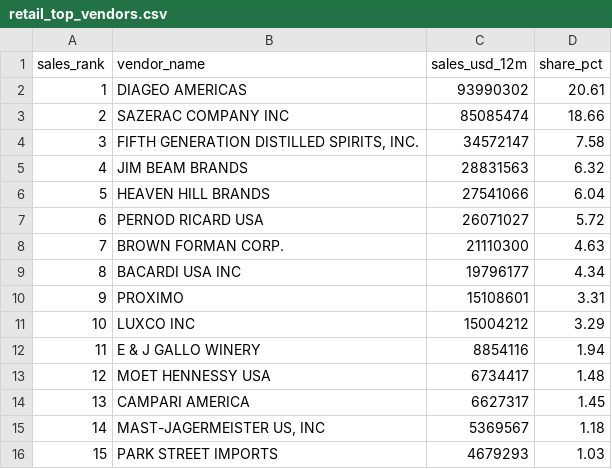
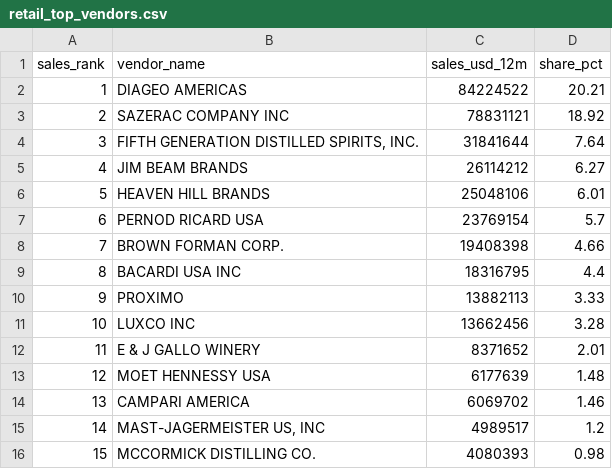
Before and after one commit to rcammerata/data-portfolio, a CSV file: docs/data/retail_top_vendors.csv, drawn as a sheet.

```diff
--- a/docs/data/retail_top_vendors.csv
+++ b/docs/data/retail_top_vendors.csv
@@ -1,16 +1,16 @@
 sales_rank,vendor_name,sales_usd_12m,share_pct
-1,DIAGEO AMERICAS,93990302,20.61
-2,SAZERAC COMPANY INC,85085474,18.66
-3,"FIFTH GENERATION DISTILLED SPIRITS, INC.",34572147,7.58
-4,JIM BEAM BRANDS,28831563,6.32
-5,HEAVEN HILL BRANDS,27541066,6.04
-6,PERNOD RICARD USA,26071027,5.72
-7,BROWN FORMAN CORP.,21110300,4.63
-8,BACARDI USA INC,19796177,4.34
-9,PROXIMO,15108601,3.31
-10,LUXCO INC,15004212,3.29
-11,E & J GALLO WINERY,8854116,1.94
-12,MOET HENNESSY USA,6734417,1.48
-13,CAMPARI AMERICA,6627317,1.45
-14,"MAST-JAGERMEISTER US, INC",5369567,1.18
-15,PARK STREET IMPORTS,4679293,1.03
+1,DIAGEO AMERICAS,84224522,20.21
+2,SAZERAC COMPANY INC,78831121,18.92
+3,"FIFTH GENERATION DISTILLED SPIRITS, INC.",31841644,7.64
+4,JIM BEAM BRANDS,26114212,6.27
+5,HEAVEN HILL BRANDS,25048106,6.01
+6,PERNOD RICARD USA,23769154,5.7
+7,BROWN FORMAN CORP.,19408398,4.66
+8,BACARDI USA INC,18316795,4.4
+9,PROXIMO,13882113,3.33
+10,LUXCO INC,13662456,3.28
+11,E & J GALLO WINERY,8371652,2.01
+12,MOET HENNESSY USA,6177639,1.48
+13,CAMPARI AMERICA,6069702,1.46
+14,"MAST-JAGERMEISTER US, INC",4989517,1.2
+15,MCCORMICK DISTILLING CO.,4080393,0.98
```
Also changed, not shown: docs/data/climate_daily.csv, docs/data/climate_hourly.csv, 9 other files.
